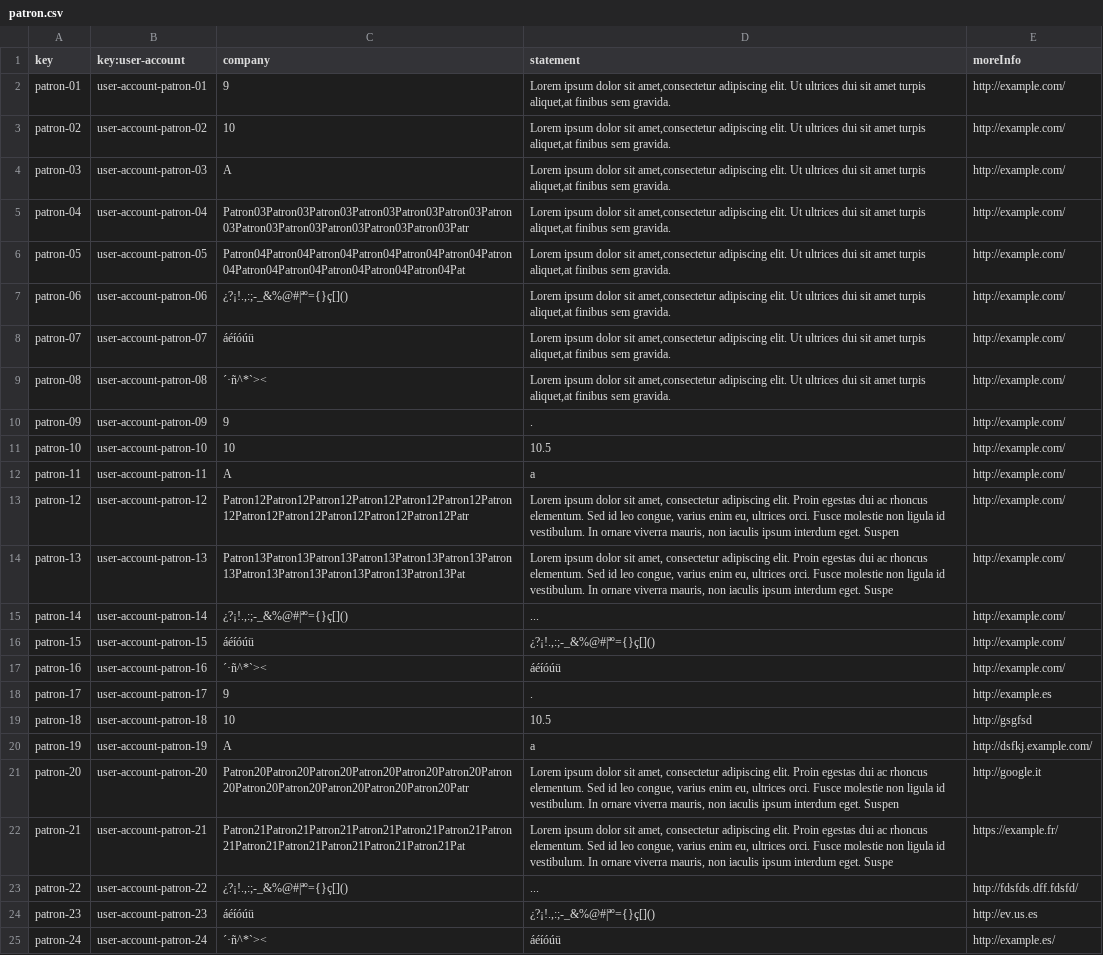
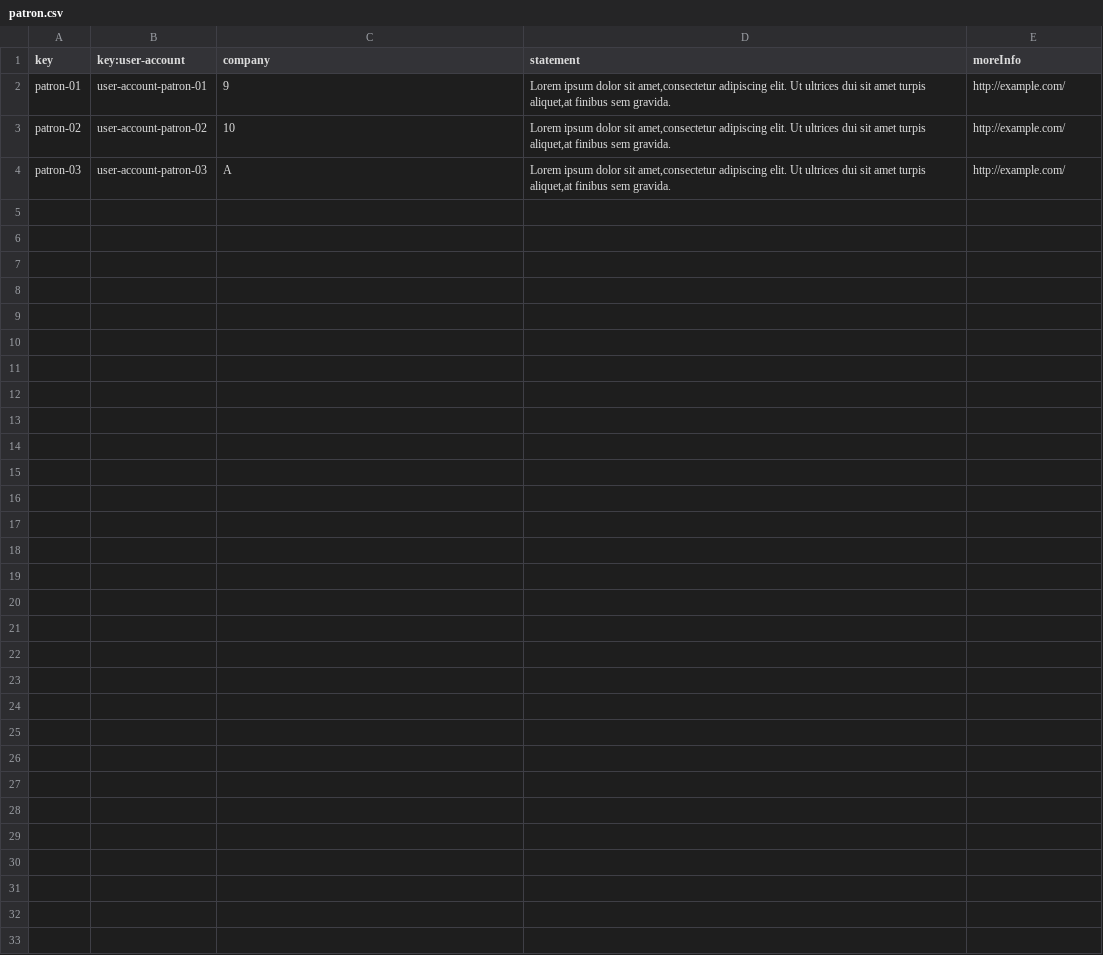
Before and after one commit to marsamber/Acme-One, a CSV file: src/main/webapp/WEB-INF/resources/sample-data/patron.csv, drawn as a sheet.

```diff
--- a/src/main/webapp/WEB-INF/resources/sample-data/patron.csv
+++ b/src/main/webapp/WEB-INF/resources/sample-data/patron.csv
@@ -4,22 +4 @@ patron-02,user-account-patron-02,10,"Lorem ipsum dolor sit amet,consectetur adip
 patron-03,user-account-patron-03,A,"Lorem ipsum dolor sit amet,consectetur adipiscing elit. Ut ultrices dui sit amet turpis aliquet,at finibus sem gravida.",http://example.com/
-patron-04,user-account-patron-04,Patron03Patron03Patron03Patron03Patron03Patron03Patron03Patron03Patron03Patron03Patron03Patron03Patr,"Lorem ipsum dolor sit amet,consectetur adipiscing elit. Ut ultrices dui sit amet turpis aliquet,at finibus sem gravida.",http://example.com/
-patron-05,user-account-patron-05,Patron04Patron04Patron04Patron04Patron04Patron04Patron04Patron04Patron04Patron04Patron04Patron04Pat,"Lorem ipsum dolor sit amet,consectetur adipiscing elit. Ut ultrices dui sit amet turpis aliquet,at finibus sem gravida.",http://example.com/
-patron-06,user-account-patron-06,"¿?¡!.,:;-_&%@#|ªº={}ç[]()","Lorem ipsum dolor sit amet,consectetur adipiscing elit. Ut ultrices dui sit amet turpis aliquet,at finibus sem gravida.",http://example.com/
-patron-07,user-account-patron-07,áéíóúü,"Lorem ipsum dolor sit amet,consectetur adipiscing elit. Ut ultrices dui sit amet turpis aliquet,at finibus sem gravida.",http://example.com/
-patron-08,user-account-patron-08,´·ñ^*`><,"Lorem ipsum dolor sit amet,consectetur adipiscing elit. Ut ultrices dui sit amet turpis aliquet,at finibus sem gravida.",http://example.com/
-patron-09,user-account-patron-09,9,.,http://example.com/
-patron-10,user-account-patron-10,10,10.5,http://example.com/
-patron-11,user-account-patron-11,A,a,http://example.com/
-patron-12,user-account-patron-12,Patron12Patron12Patron12Patron12Patron12Patron12Patron12Patron12Patron12Patron12Patron12Patron12Patr,"Lorem ipsum dolor sit amet, consectetur adipiscing elit. Proin egestas dui ac rhoncus elementum. Sed id leo congue, varius enim eu, ultrices orci. Fusce molestie non ligula id vestibulum. In ornare viverra mauris, non iaculis ipsum interdum eget. Suspen",http://example.com/
-patron-13,user-account-patron-13,Patron13Patron13Patron13Patron13Patron13Patron13Patron13Patron13Patron13Patron13Patron13Patron13Pat,"Lorem ipsum dolor sit amet, consectetur adipiscing elit. Proin egestas dui ac rhoncus elementum. Sed id leo congue, varius enim eu, ultrices orci. Fusce molestie non ligula id vestibulum. In ornare viverra mauris, non iaculis ipsum interdum eget. Suspe",http://example.com/
-patron-14,user-account-patron-14,"¿?¡!.,:;-_&%@#|ªº={}ç[]()",...,http://example.com/
-patron-15,user-account-patron-15,áéíóúü,"¿?¡!.,:;-_&%@#|ªº={}ç[]()",http://example.com/
-patron-16,user-account-patron-16,´·ñ^*`><,áéíóúü,http://example.com/
-patron-17,user-account-patron-17,9,.,http://example.es
-patron-18,user-account-patron-18,10,10.5,http://gsgfsd
-patron-19,user-account-patron-19,A,a,http://dsfkj.example.com/
-patron-20,user-account-patron-20,Patron20Patron20Patron20Patron20Patron20Patron20Patron20Patron20Patron20Patron20Patron20Patron20Patr,"Lorem ipsum dolor sit amet, consectetur adipiscing elit. Proin egestas dui ac rhoncus elementum. Sed id leo congue, varius enim eu, ultrices orci. Fusce molestie non ligula id vestibulum. In ornare viverra mauris, non iaculis ipsum interdum eget. Suspen",http://google.it
-patron-21,user-account-patron-21,Patron21Patron21Patron21Patron21Patron21Patron21Patron21Patron21Patron21Patron21Patron21Patron21Pat,"Lorem ipsum dolor sit amet, consectetur adipiscing elit. Proin egestas dui ac rhoncus elementum. Sed id leo congue, varius enim eu, ultrices orci. Fusce molestie non ligula id vestibulum. In ornare viverra mauris, non iaculis ipsum interdum eget. Suspe",https://example.fr/
-patron-22,user-account-patron-22,"¿?¡!.,:;-_&%@#|ªº={}ç[]()",...,http://fdsfds.dff.fdsfd/
-patron-23,user-account-patron-23,áéíóúü,"¿?¡!.,:;-_&%@#|ªº={}ç[]()",http://ev.us.es
-patron-24,user-account-patron-24,´·ñ^*`><,áéíóúü,http://example.es/
```
Also changed, not shown: src/main/webapp/WEB-INF/resources/sample-data/inventor.csv, src/main/webapp/WEB-INF/resources/sample-data/item.csv, 2 other files.
